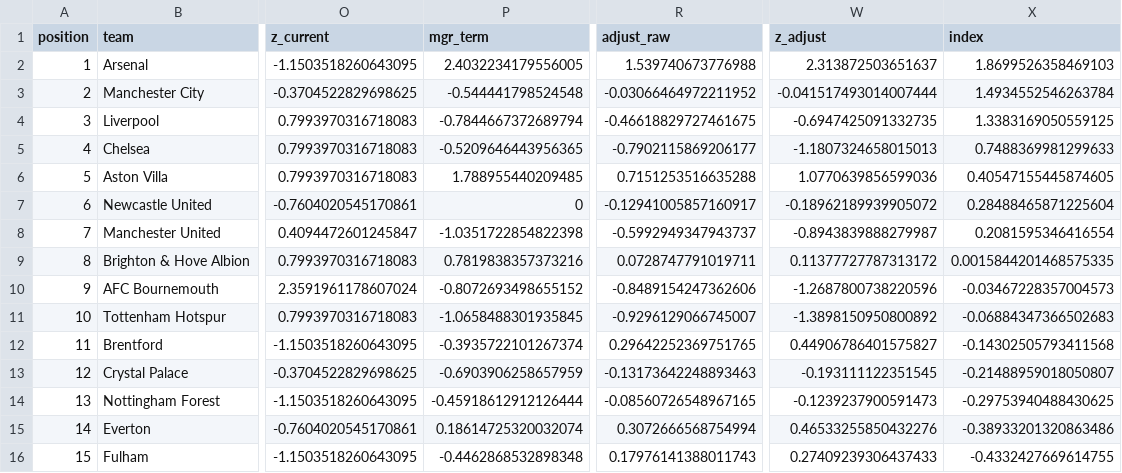
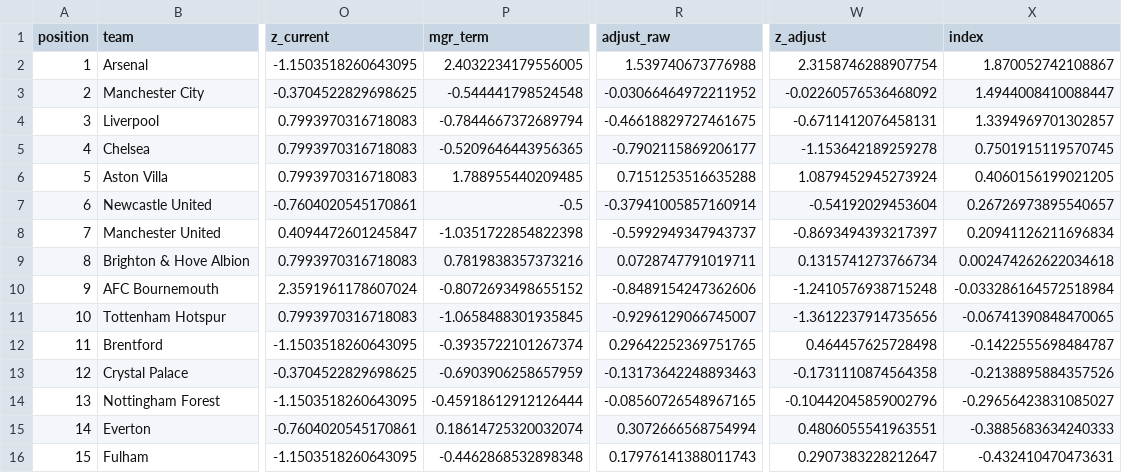
Before and after one commit to brown-allen/eplTableBattle, a CSV file: data/model/prediction_full.csv, drawn as a sheet; only a part is shown, gaps mark what is left out; the diff covers the shown part only; the diff names each change by its address in the sheet, - before the commit and + after, or states it on an @@ line.

```diff
--- a/data/model/prediction_full.csv
+++ b/data/model/prediction_full.csv
-W2 (z_adjust): 2.313872503651637
+W2 (z_adjust): 2.3158746288907754
-X2 (index): 1.8699526358469103
+X2 (index): 1.870052742108867
-W3 (z_adjust): -0.041517493014007444
+W3 (z_adjust): -0.02260576536468092
-X3 (index): 1.4934552546263784
+X3 (index): 1.4944008410088447
-W4 (z_adjust): -0.6947425091332735
+W4 (z_adjust): -0.6711412076458131
-X4 (index): 1.3383169050559125
+X4 (index): 1.3394969701302857
-W5 (z_adjust): -1.1807324658015013
+W5 (z_adjust): -1.153642189259278
-X5 (index): 0.7488369981299633
+X5 (index): 0.7501915119570745
-W6 (z_adjust): 1.0770639856599036
+W6 (z_adjust): 1.0879452945273924
-X6 (index): 0.40547155445874605
+X6 (index): 0.4060156199021205
-P7 (mgr_term): 0
+P7 (mgr_term): -0.5
-R7 (adjust_raw): -0.12941005857160917
+R7 (adjust_raw): -0.37941005857160914
-W7 (z_adjust): -0.18962189939905072
+W7 (z_adjust): -0.54192029453604
-X7 (index): 0.28488465871225604
+X7 (index): 0.26726973895540657
-W8 (z_adjust): -0.8943839888279987
+W8 (z_adjust): -0.8693494393217397
-X8 (index): 0.2081595346416554
+X8 (index): 0.20941126211696834
-W9 (z_adjust): 0.11377727787313172
+W9 (z_adjust): 0.1315741273766734
-X9 (index): 0.0015844201468575335
+X9 (index): 0.002474262622034618
-W10 (z_adjust): -1.2687800738220596
+W10 (z_adjust): -1.2410576938715248
-X10 (index): -0.03467228357004573
+X10 (index): -0.033286164572518984
-W11 (z_adjust): -1.3898150950800892
+W11 (z_adjust): -1.3612237914735656
-X11 (index): -0.06884347366502683
+X11 (index): -0.06741390848470065
-W12 (z_adjust): 0.44906786401575827
+W12 (z_adjust): 0.464457625728498
-X12 (index): -0.14302505793411568
+X12 (index): -0.1422555698484787
-W13 (z_adjust): -0.193111122351545
+W13 (z_adjust): -0.1731110874564358
-X13 (index): -0.21488959018050807
+X13 (index): -0.2138895884357526
-W14 (z_adjust): -0.1239237900591473
+W14 (z_adjust): -0.10442045859002796
-X14 (index): -0.29753940488430625
+X14 (index): -0.29656423831085027
-W15 (z_adjust): 0.46533255850432276
+W15 (z_adjust): 0.4806055541963551
-X15 (index): -0.38933201320863486
+X15 (index): -0.3885683634240333
-W16 (z_adjust): 0.27409239306437433
+W16 (z_adjust): 0.2907383228212647
-X16 (index): -0.4332427669614755
+X16 (index): -0.432410470473631
```
Also changed, not shown: 10 edited cells elsewhere in this file, data/model/adjustments.csv, data/model/prediction.csv, 8 other files.
